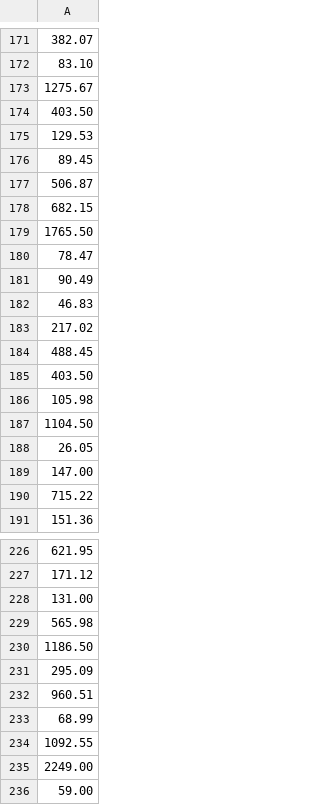
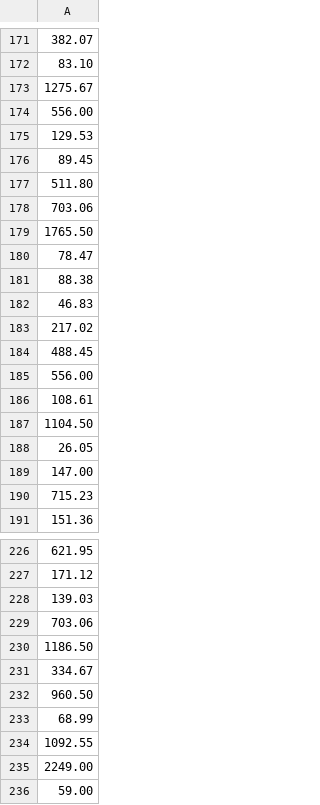
Before and after one commit to ikoko3/data-mining, a CSV file: results/predictions_regression.csv, drawn as a sheet; only a part is shown, gaps mark what is left out; the diff covers the shown part only.

```diff
--- a/results/predictions_regression.csv
+++ b/results/predictions_regression.csv
@@ -173,10 +173,10 @@
 1275.67
-403.50
+556.00
 129.53
 89.45
-506.87
-682.15
+511.80
+703.06
 1765.50
 78.47
-90.49
+88.38
 46.83
@@ -184,4 +184,4 @@
 488.45
-403.50
-105.98
+556.00
+108.61
 1104.50
@@ -189,3 +189,3 @@
 147.00
-715.22
+715.23
 151.36
@@ -227,7 +227,7 @@
 171.12
-131.00
-565.98
+139.03
+703.06
 1186.50
-295.09
-960.51
+334.67
+960.50
 68.99
```
Also changed, not shown: 29 edited cells elsewhere in this file, results/predictions_regression_visualization.csv, results/predictions_regression_whole_dataset.csv, 3 other files.
